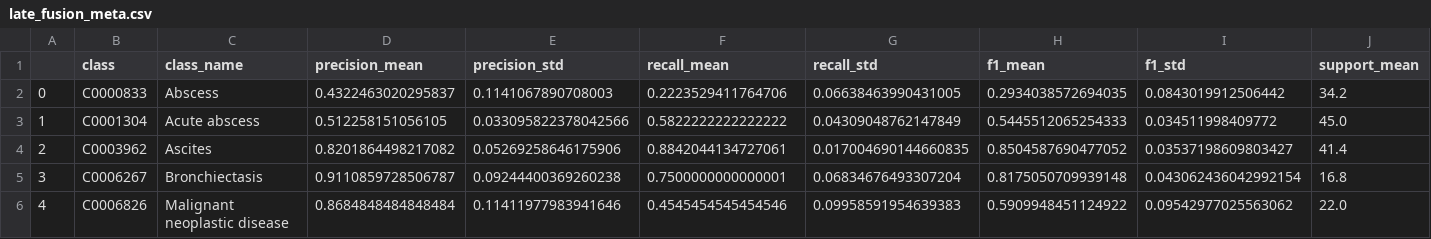
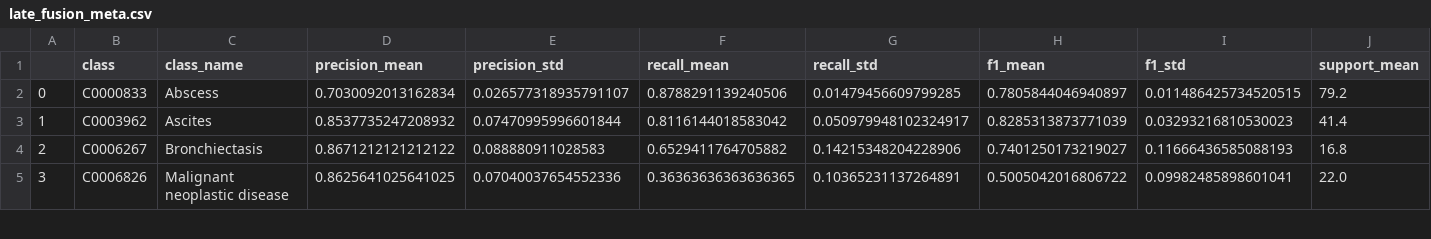
Before and after one commit to LorenzoTaglio/Multimodal-embedding-classification-, a CSV file: out/late_fusion_meta.csv, drawn as a sheet; only a part is shown; removed rows and columns are numbered as before the commit, all else as after; the diff covers the shown part only; the diff names each change by its address in the sheet, - before the commit and + after, or states it on an @@ line.

Commit message:
Few tweaks, combine Abscess and Acute Abscess

```diff
--- a/out/late_fusion_meta.csv
+++ b/out/late_fusion_meta.csv
-D2 (precision_mean): 0.4322463020295837
+D2 (precision_mean): 0.7030092013162834
-E2 (precision_std): 0.1141067890708003
+E2 (precision_std): 0.026577318935791107
-F2 (recall_mean): 0.2223529411764706
+F2 (recall_mean): 0.8788291139240506
-G2 (recall_std): 0.06638463990431005
+G2 (recall_std): 0.01479456609799285
-H2 (f1_mean): 0.2934038572694035
+H2 (f1_mean): 0.7805844046940897
-I2 (f1_std): 0.0843019912506442
+I2 (f1_std): 0.011486425734520515
-J2 (support_mean): 34.2
+J2 (support_mean): 79.2
-row 3: 1 | C0001304 | Acute abscess | 0.512258151056105 | 0.033095822378042566 | 0.5822222222222222 | 0.04309048762147849 | 0.5445512065254333 | 0.034511998409772 | 45.0
@@ column A renumbered from row 3 down @@
-D3 (precision_mean): 0.8201864498217082
+D3 (precision_mean): 0.8537735247208932
-E3 (precision_std): 0.05269258646175906
+E3 (precision_std): 0.07470995996601844
-F3 (recall_mean): 0.8842044134727061
+F3 (recall_mean): 0.8116144018583042
-G3 (recall_std): 0.017004690144660835
+G3 (recall_std): 0.050979948102324917
-H3 (f1_mean): 0.8504587690477052
+H3 (f1_mean): 0.8285313873771039
-I3 (f1_std): 0.03537198609803427
+I3 (f1_std): 0.03293216810530023
-D4 (precision_mean): 0.9110859728506787
+D4 (precision_mean): 0.8671212121212122
-E4 (precision_std): 0.09244400369260238
+E4 (precision_std): 0.088880911028583
-F4 (recall_mean): 0.7500000000000001
+F4 (recall_mean): 0.6529411764705882
-G4 (recall_std): 0.06834676493307204
+G4 (recall_std): 0.14215348204228906
-H4 (f1_mean): 0.8175050709939148
+H4 (f1_mean): 0.7401250173219027
-I4 (f1_std): 0.043062436042992154
+I4 (f1_std): 0.11666436585088193
-D5 (precision_mean): 0.8684848484848484
+D5 (precision_mean): 0.8625641025641025
-E5 (precision_std): 0.11411977983941646
+E5 (precision_std): 0.07040037654552336
-F5 (recall_mean): 0.4545454545454546
+F5 (recall_mean): 0.36363636363636365
-G5 (recall_std): 0.09958591954639383
+G5 (recall_std): 0.10365231137264891
-H5 (f1_mean): 0.5909948451124922
+H5 (f1_mean): 0.5005042016806722
-I5 (f1_std): 0.09542977025563062
+I5 (f1_std): 0.09982485898601041
```
Also changed, not shown: 42 edited cells elsewhere in this file, out/early_fusion.csv, out/late_fusion_avg.csv, 7 other files.
